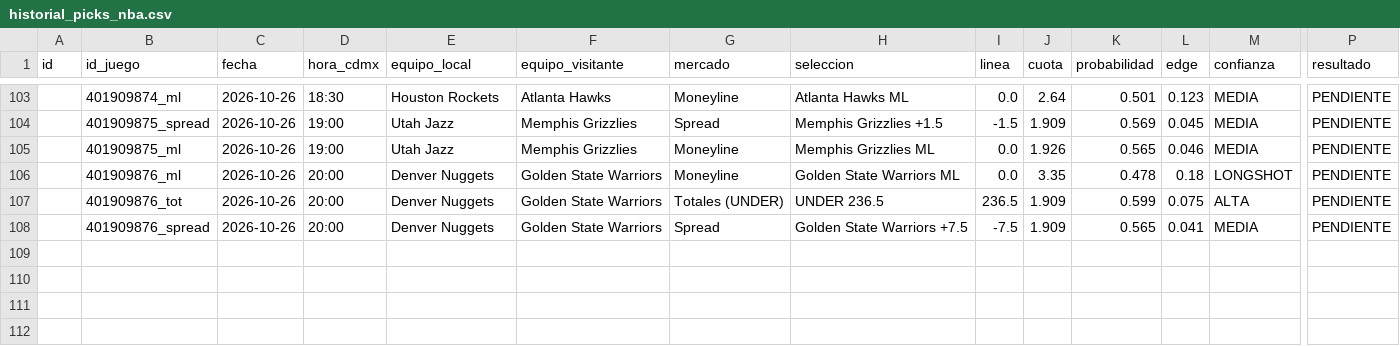
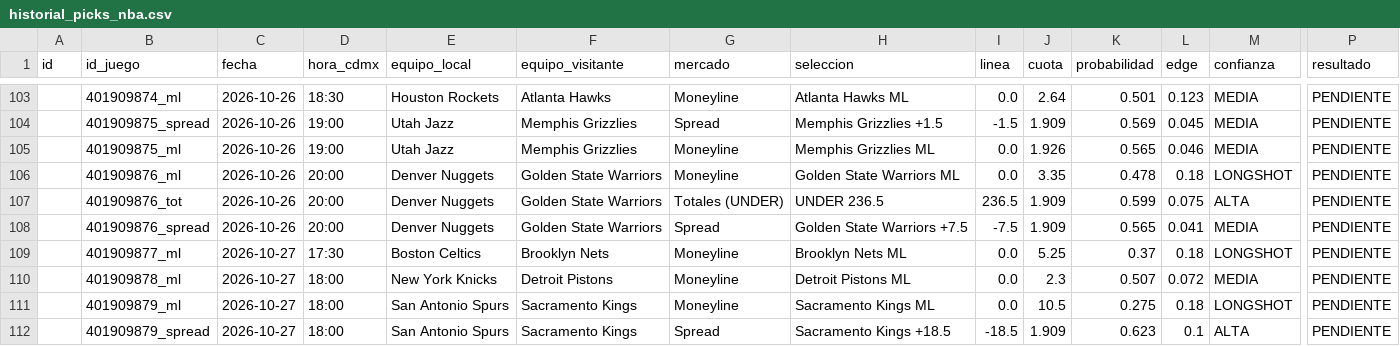
Before and after one commit to RicardoCR72/mlb-ai-predictor, a CSV file: data/nba/processed/historial_picks_nba.csv, drawn as a sheet; only a part is shown, gaps mark what is left out; rows hold the shown columns only; the diff names each change by its address in the sheet, - before the commit and + after, or states it on an @@ line.

```diff
--- a/data/nba/processed/historial_picks_nba.csv
+++ b/data/nba/processed/historial_picks_nba.csv
+row 109:  | 401909877_ml | 2026-10-27 | 17:30 | Boston Celtics | Brooklyn Nets | Moneyline | Brooklyn Nets ML | 0.0 | 5.25 | 0.37 | 0.18 | LONGSHOT | PENDIENTE
+row 110:  | 401909878_ml | 2026-10-27 | 18:00 | New York Knicks | Detroit Pistons | Moneyline | Detroit Pistons ML | 0.0 | 2.3 | 0.507 | 0.072 | MEDIA | PENDIENTE
+row 111:  | 401909879_ml | 2026-10-27 | 18:00 | San Antonio Spurs | Sacramento Kings | Moneyline | Sacramento Kings ML | 0.0 | 10.5 | 0.275 | 0.18 | LONGSHOT | PENDIENTE
+row 112:  | 401909879_spread | 2026-10-27 | 18:00 | San Antonio Spurs | Sacramento Kings | Spread | Sacramento Kings +18.5 | -18.5 | 1.909 | 0.623 | 0.1 | ALTA | PENDIENTE
```
Also changed, not shown: 5 other files.
